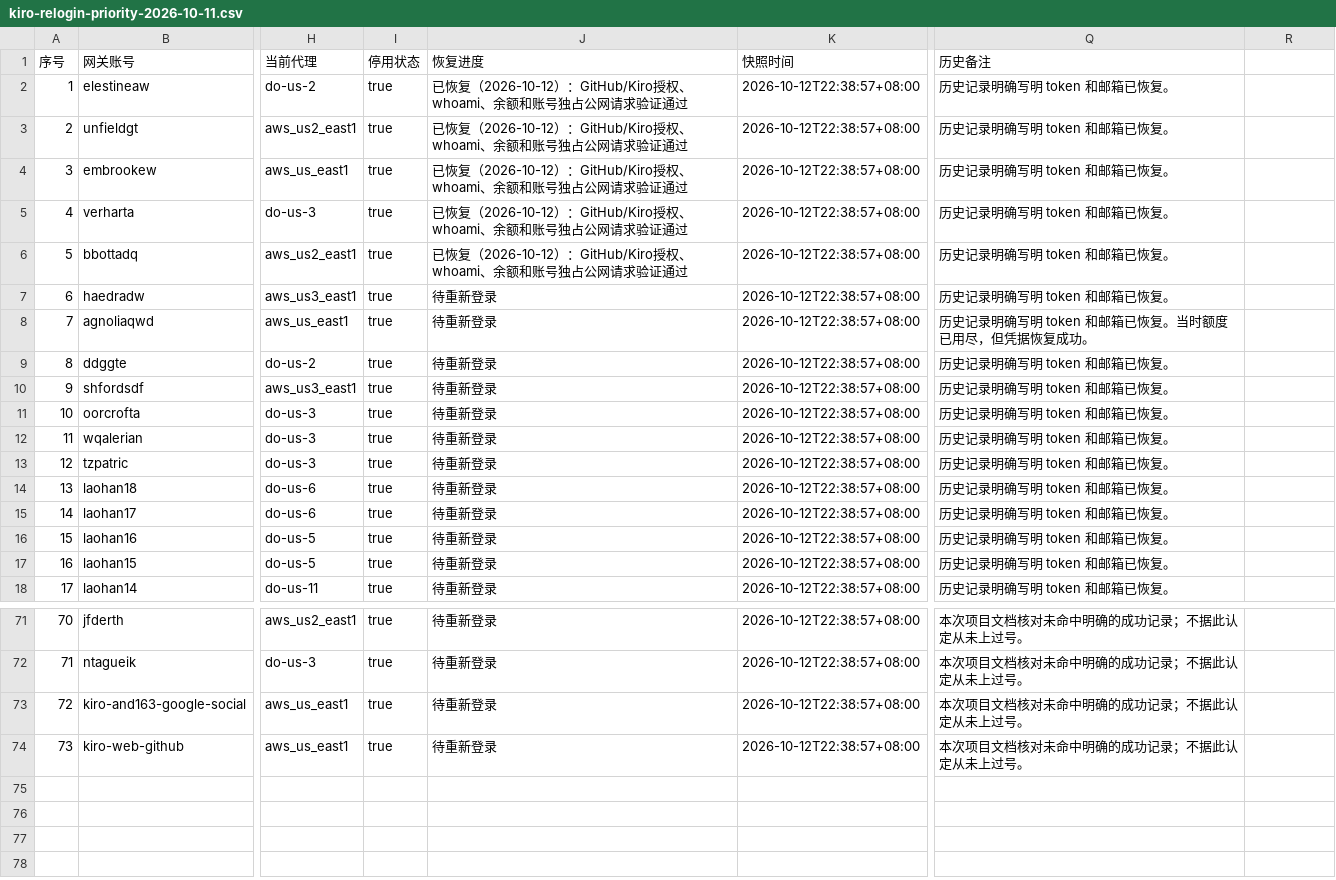
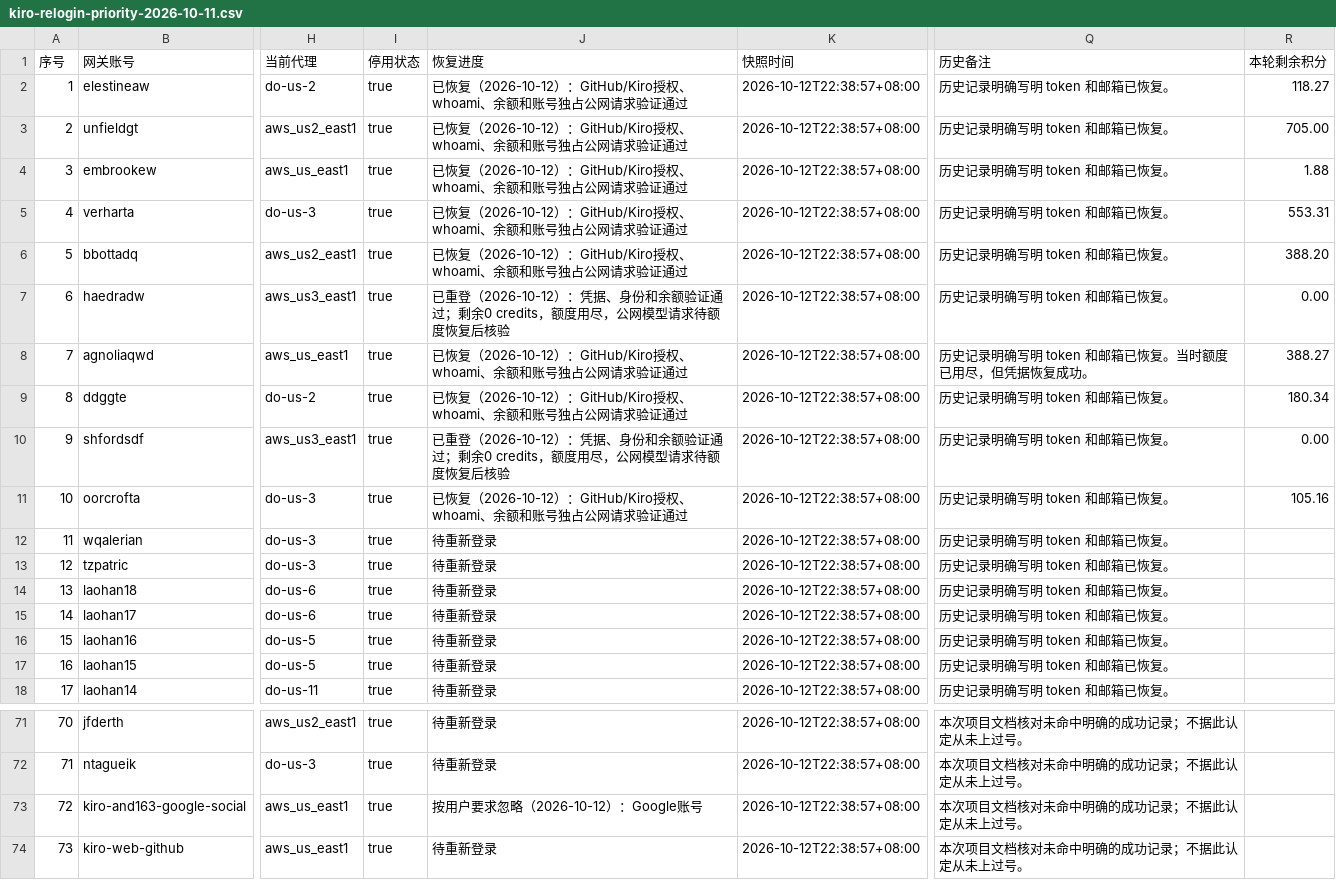
Before and after one commit to StaticFlow-AI/static-flow, a CSV file: docs/kiro-relogin-priority-2026-10-11.csv, drawn as a sheet; only a part is shown, gaps mark what is left out; the diff names each change by its address in the sheet, - before the commit and + after, or states it on an @@ line.

Commit message:
docs: record ten Kiro relogins and refreshed credit balances

```diff
--- a/docs/kiro-relogin-priority-2026-10-11.csv
+++ b/docs/kiro-relogin-priority-2026-10-11.csv
-R1: (empty)
+R1: 本轮剩余积分
-R2 (本轮剩余积分): (empty)
+R2 (本轮剩余积分): 118.27
-R3 (本轮剩余积分): (empty)
+R3 (本轮剩余积分): 705.00
-R4 (本轮剩余积分): (empty)
+R4 (本轮剩余积分): 1.88
-R5 (本轮剩余积分): (empty)
+R5 (本轮剩余积分): 553.31
-R6 (本轮剩余积分): (empty)
+R6 (本轮剩余积分): 388.20
-J7 (恢复进度): 待重新登录
+J7 (恢复进度): 已重登（2026-10-12）：凭据、身份和余额验证通过；剩余0 credits，额度用尽，公网模型请求待额度恢复后核验
-R7 (本轮剩余积分): (empty)
+R7 (本轮剩余积分): 0.00
-J8:J9 (恢复进度): 待重新登录
+J8:J9 (恢复进度): 已恢复（2026-10-12）：GitHub/Kiro授权、whoami、余额和账号独占公网请求验证通过
-R8 (本轮剩余积分): (empty)
+R8 (本轮剩余积分): 388.27
-R9 (本轮剩余积分): (empty)
+R9 (本轮剩余积分): 180.34
-J10 (恢复进度): 待重新登录
+J10 (恢复进度): 已重登（2026-10-12）：凭据、身份和余额验证通过；剩余0 credits，额度用尽，公网模型请求待额度恢复后核验
-R10 (本轮剩余积分): (empty)
+R10 (本轮剩余积分): 0.00
-J11 (恢复进度): 待重新登录
+J11 (恢复进度): 已恢复（2026-10-12）：GitHub/Kiro授权、whoami、余额和账号独占公网请求验证通过
-R11 (本轮剩余积分): (empty)
+R11 (本轮剩余积分): 105.16
-J73 (恢复进度): 待重新登录
+J73 (恢复进度): 按用户要求忽略（2026-10-12）：Google账号
```
Also changed, not shown: 1 other file.
